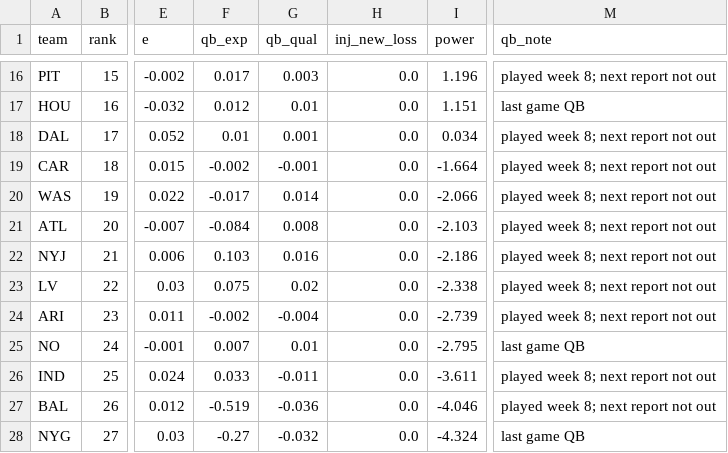
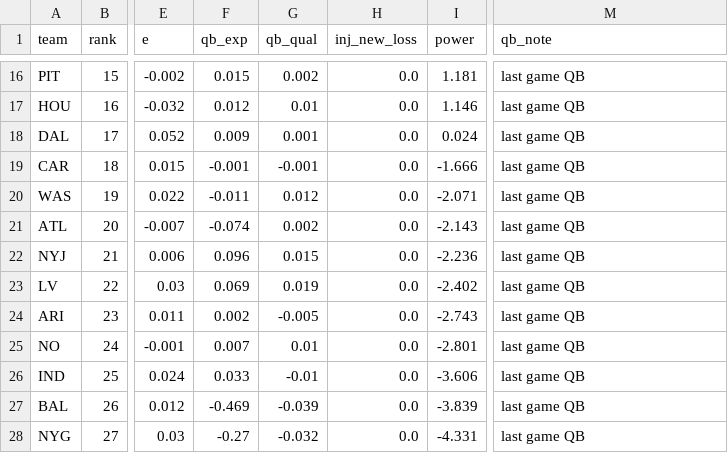
Before and after one commit to sethbergstein/cfb-power-rankings, a CSV file: nfl/site_data/power_2026_wk8.csv, drawn as a sheet; only a part is shown, gaps mark what is left out; the diff covers the shown part only; the diff names each change by its address in the sheet, - before the commit and + after, or states it on an @@ line.

```diff
--- a/nfl/site_data/power_2026_wk8.csv
+++ b/nfl/site_data/power_2026_wk8.csv
-F16 (qb_exp): 0.017
+F16 (qb_exp): 0.015
-G16 (qb_qual): 0.003
+G16 (qb_qual): 0.002
-I16 (power): 1.196
+I16 (power): 1.181
-M16 (qb_note): played week 8; next report not out
+M16 (qb_note): last game QB
-I17 (power): 1.151
+I17 (power): 1.146
-F18 (qb_exp): 0.01
+F18 (qb_exp): 0.009
-I18 (power): 0.034
+I18 (power): 0.024
-M18:M24 (qb_note): played week 8; next report not out
+M18:M24 (qb_note): last game QB
-F19 (qb_exp): -0.002
+F19 (qb_exp): -0.001
-I19 (power): -1.664
+I19 (power): -1.666
-F20 (qb_exp): -0.017
+F20 (qb_exp): -0.011
-G20 (qb_qual): 0.014
+G20 (qb_qual): 0.012
-I20 (power): -2.066
+I20 (power): -2.071
-F21 (qb_exp): -0.084
+F21 (qb_exp): -0.074
-G21 (qb_qual): 0.008
+G21 (qb_qual): 0.002
-I21 (power): -2.103
+I21 (power): -2.143
-F22 (qb_exp): 0.103
+F22 (qb_exp): 0.096
-G22 (qb_qual): 0.016
+G22 (qb_qual): 0.015
-I22 (power): -2.186
+I22 (power): -2.236
-F23 (qb_exp): 0.075
+F23 (qb_exp): 0.069
-G23 (qb_qual): 0.02
+G23 (qb_qual): 0.019
-I23 (power): -2.338
+I23 (power): -2.402
-F24 (qb_exp): -0.002
+F24 (qb_exp): 0.002
-G24 (qb_qual): -0.004
+G24 (qb_qual): -0.005
-I24 (power): -2.739
+I24 (power): -2.743
-I25 (power): -2.795
+I25 (power): -2.801
-G26 (qb_qual): -0.011
+G26 (qb_qual): -0.01
-I26 (power): -3.611
+I26 (power): -3.606
-M26:M27 (qb_note): played week 8; next report not out
+M26:M27 (qb_note): last game QB
-F27 (qb_exp): -0.519
+F27 (qb_exp): -0.469
-G27 (qb_qual): -0.036
+G27 (qb_qual): -0.039
-I27 (power): -4.046
+I27 (power): -3.839
-I28 (power): -4.324
+I28 (power): -4.331
```
Also changed, not shown: 1 added row, 1 removed row and 56 edited cells elsewhere in this file, 39 other files.
